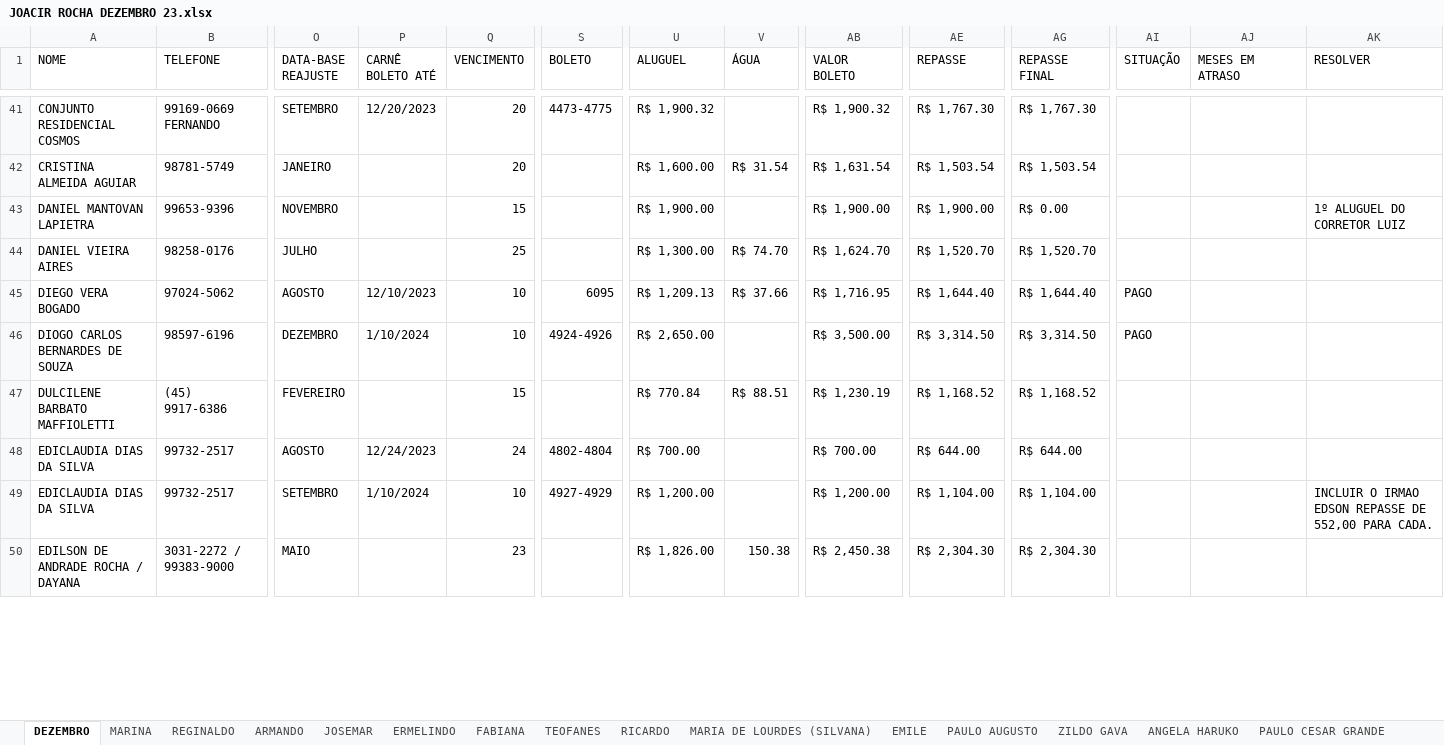
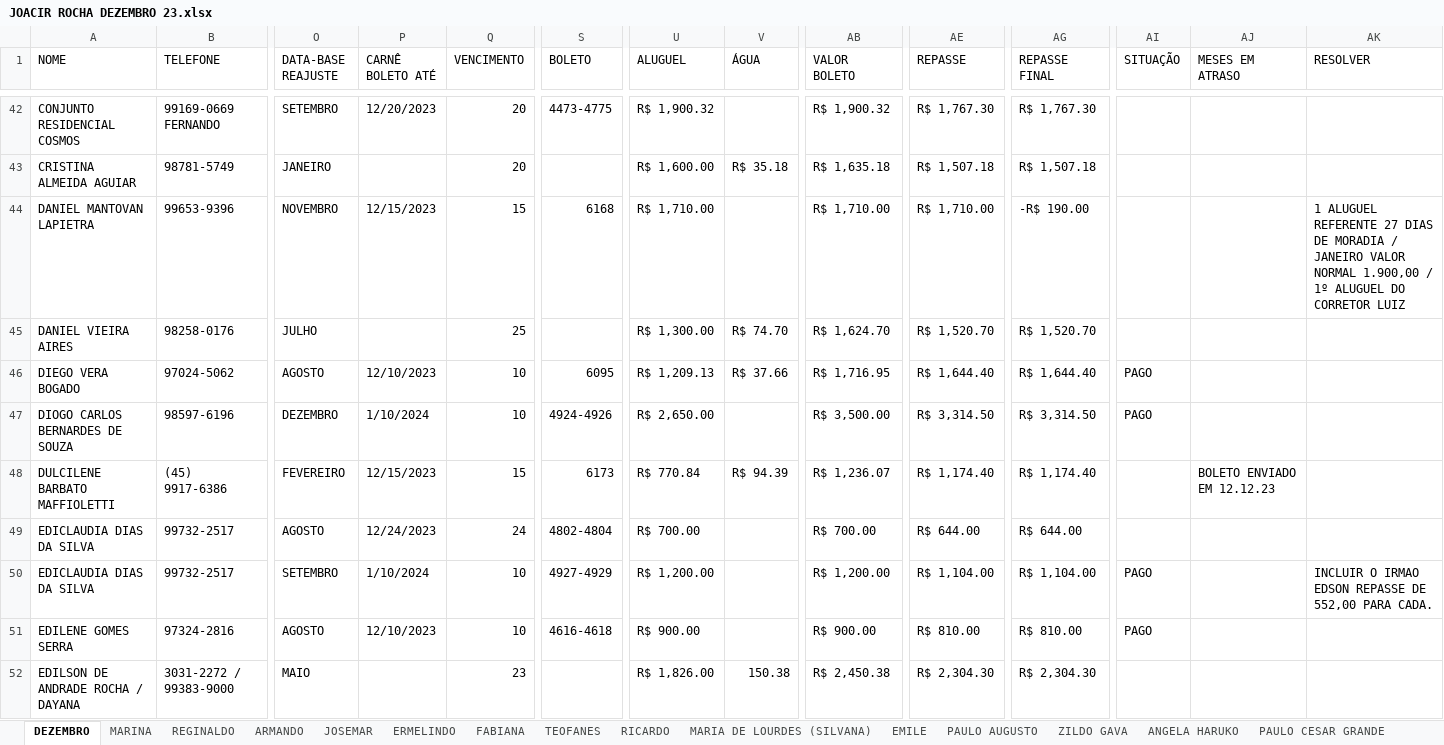
Before and after one commit to nathanSeixeiro/Excel-Optimizer, an Excel workbook: JOACIR ROCHA DEZEMBRO 23.xlsx, sheet DEZEMBRO, drawn as a sheet; only a part is shown, gaps mark what is left out; values as stored, in another font and other column widths than the file's, no cell formats; addresses are those after the commit; rows hold the shown columns only; the diff covers the shown part only; the diff names each change by its address in the sheet, - before the commit and + after, or states it on an @@ line.

```diff
--- a/JOACIR ROCHA DEZEMBRO 23.xlsx (sheet DEZEMBRO)
+++ b/JOACIR ROCHA DEZEMBRO 23.xlsx (sheet DEZEMBRO)
-V43 (ÁGUA): R$ 31.54
+V43 (ÁGUA): R$ 35.18
-AB43 (VALOR BOLETO): R$ 1,631.54
+AB43 (VALOR BOLETO): R$ 1,635.18
-AE43 (REPASSE): R$ 1,503.54
+AE43 (REPASSE): R$ 1,507.18
-AG43 (REPASSE FINAL): R$ 1,503.54
+AG43 (REPASSE FINAL): R$ 1,507.18
-P44 (CARNÊ BOLETO ATÉ): (empty)
+P44 (CARNÊ BOLETO ATÉ): 12/15/2023
-S44 (BOLETO): (empty)
+S44 (BOLETO): 6168
-U44 (ALUGUEL): R$ 1,900.00
+U44 (ALUGUEL): R$ 1,710.00
-AB44 (VALOR BOLETO): R$ 1,900.00
+AB44 (VALOR BOLETO): R$ 1,710.00
-AE44 (REPASSE): R$ 1,900.00
+AE44 (REPASSE): R$ 1,710.00
-AG44 (REPASSE FINAL): R$ 0.00
+AG44 (REPASSE FINAL): -R$ 190.00
-AK44 (RESOLVER): 1º ALUGUEL…
+AK44 (RESOLVER): 1 ALUGUEL REFERENTE 27 DIAS DE MORADIA / JANEIRO VALOR NORMAL 1.900,00 / 1º ALUGUEL…
-P48 (CARNÊ BOLETO ATÉ): (empty)
+P48 (CARNÊ BOLETO ATÉ): 12/15/2023
-S48 (BOLETO): (empty)
+S48 (BOLETO): 6173
-V48 (ÁGUA): R$ 88.51
+V48 (ÁGUA): R$ 94.39
-AB48 (VALOR BOLETO): R$ 1,230.19
+AB48 (VALOR BOLETO): R$ 1,236.07
-AE48 (REPASSE): R$ 1,168.52
+AE48 (REPASSE): R$ 1,174.40
-AG48 (REPASSE FINAL): R$ 1,168.52
+AG48 (REPASSE FINAL): R$ 1,174.40
-AJ48 (MESES EM ATRASO): (empty)
+AJ48 (MESES EM ATRASO): BOLETO ENVIADO EM 12.12.23
-AI50 (SITUAÇÃO): (empty)
+AI50 (SITUAÇÃO): PAGO
+row 51: EDILENE GOMES SERRA | 97324-2816 | AGOSTO | 12/10/2023 | 10 | 4616-4618 | R$ 900.00 |  | R$ 900.00 | R$ 810.00 | R$ 810.00 | PAGO
```
Also changed, not shown: 8 added rows, 9 removed rows and 319 edited cells elsewhere in this sheet, cell formats, formulas that keep their value.
